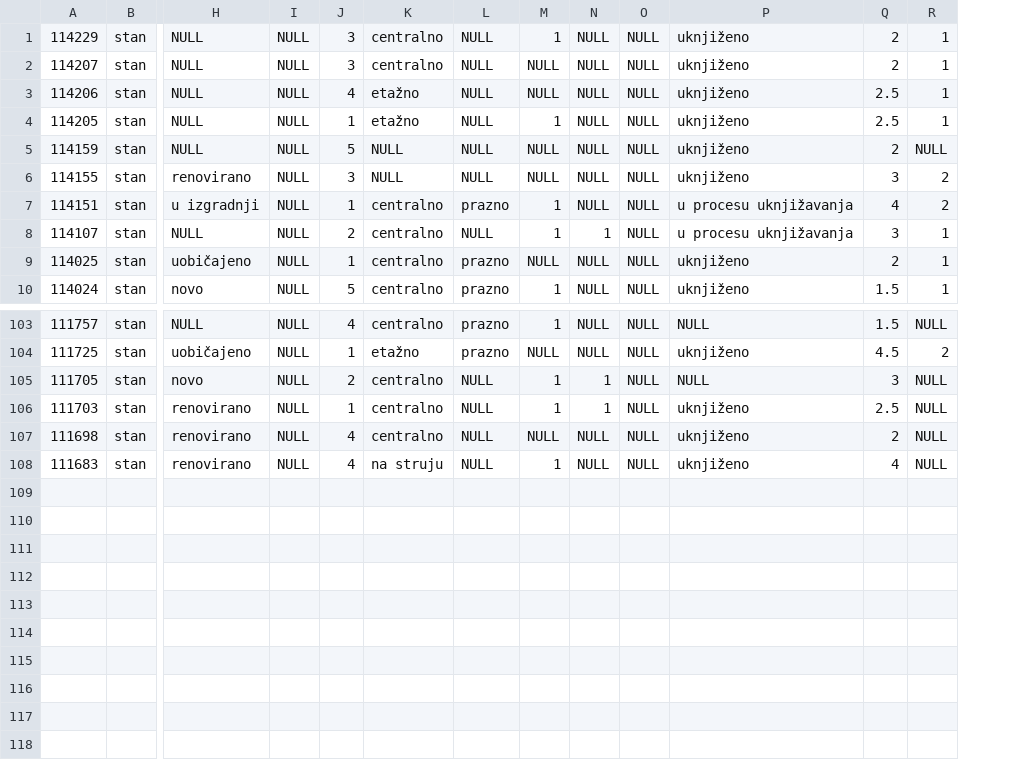
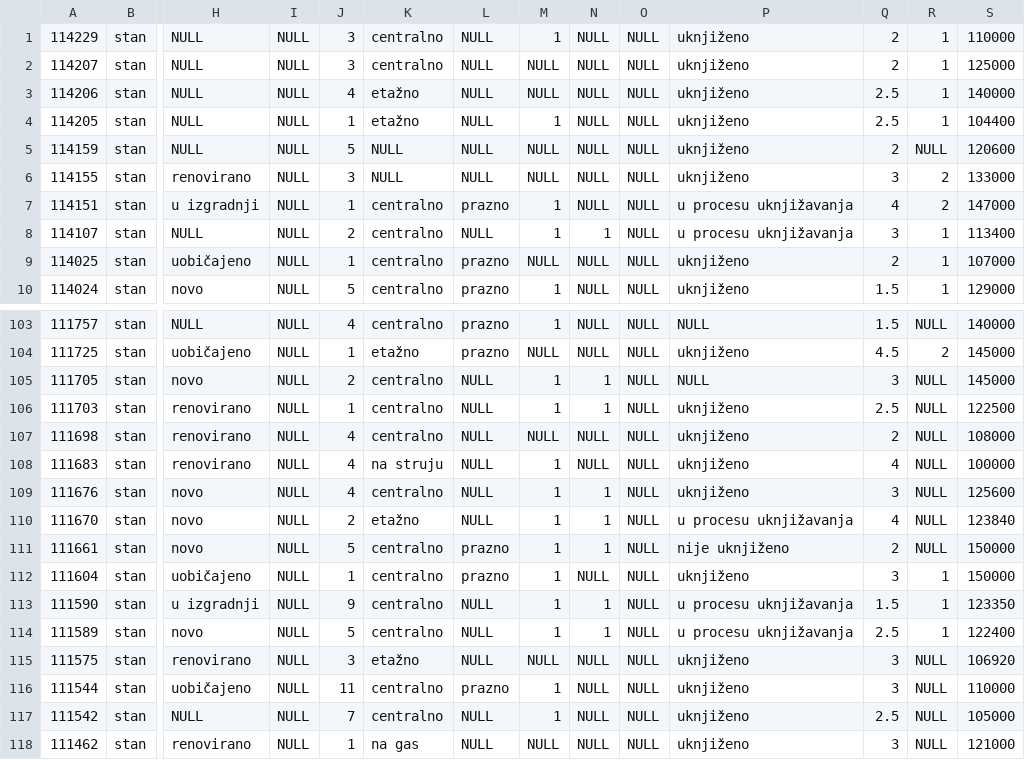
Before and after one commit to rzlatan/real_estate_ml, a CSV file: LinearRegressionImplementation/Stratification/TEST_100_150K.csv, drawn as a sheet; only a part is shown, gaps mark what is left out; rows hold the shown columns only; the diff names each change by its address in the sheet, - before the commit and + after, or states it on an @@ line.

```diff
--- a/LinearRegressionImplementation/Stratification/TEST_100_150K.csv
+++ b/LinearRegressionImplementation/Stratification/TEST_100_150K.csv
+column S, rows 1-10: 110000 | 125000 | 140000 | 104400 | 120600 | 133000 | 147000 | 113400 | 107000 | 129000; rows 103-108: 140000 | 145000 | 145000 | 122500 | 108000 | 100000
+row 109: 111676 | stan | novo | NULL | 4 | centralno | NULL | 1 | 1 | NULL | uknjiženo | 3 | NULL | 125600
+row 110: 111670 | stan | novo | NULL | 2 | etažno | NULL | 1 | 1 | NULL | u procesu uknjižavanja | 4 | NULL | 123840
+row 111: 111661 | stan | novo | NULL | 5 | centralno | prazno | 1 | 1 | NULL | nije uknjiženo | 2 | NULL | 150000
+row 112: 111604 | stan | uobičajeno | NULL | 1 | centralno | prazno | 1 | NULL | NULL | uknjiženo | 3 | 1 | 150000
+row 113: 111590 | stan | u izgradnji | NULL | 9 | centralno | NULL | 1 | 1 | NULL | u procesu uknjižavanja | 1.5 | 1 | 123350
+row 114: 111589 | stan | novo | NULL | 5 | centralno | NULL | 1 | 1 | NULL | u procesu uknjižavanja | 2.5 | 1 | 122400
+row 115: 111575 | stan | renovirano | NULL | 3 | etažno | NULL | NULL | NULL | NULL | uknjiženo | 3 | NULL | 106920
+row 116: 111544 | stan | uobičajeno | NULL | 11 | centralno | prazno | 1 | NULL | NULL | uknjiženo | 3 | NULL | 110000
+row 117: 111542 | stan | NULL | NULL | 7 | centralno | NULL | 1 | NULL | NULL | uknjiženo | 2.5 | NULL | 105000
+row 118: 111462 | stan | renovirano | NULL | 1 | na gas | NULL | NULL | NULL | NULL | uknjiženo | 3 | NULL | 121000
```
Also changed, not shown: LinearRegressionImplementation/Stratification/TEST_200K.csv, LinearRegressionImplementation/Stratification/TRAIN_100_150K.csv, 15 other files.
